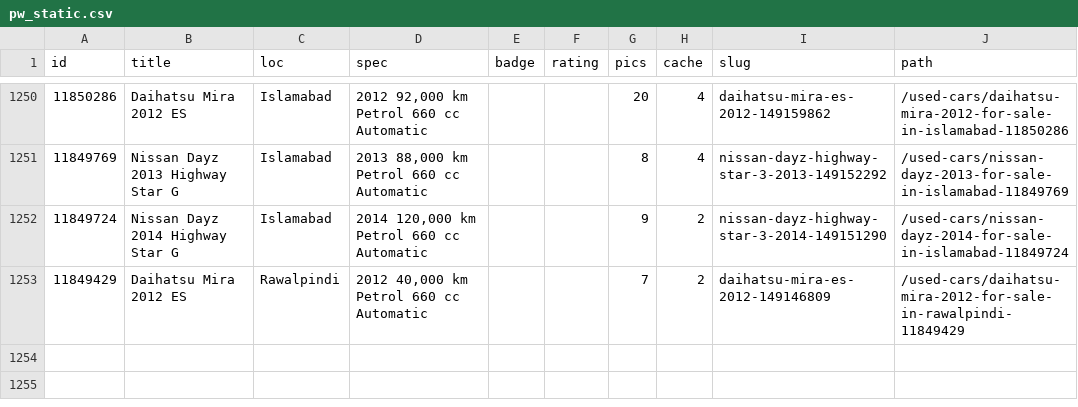
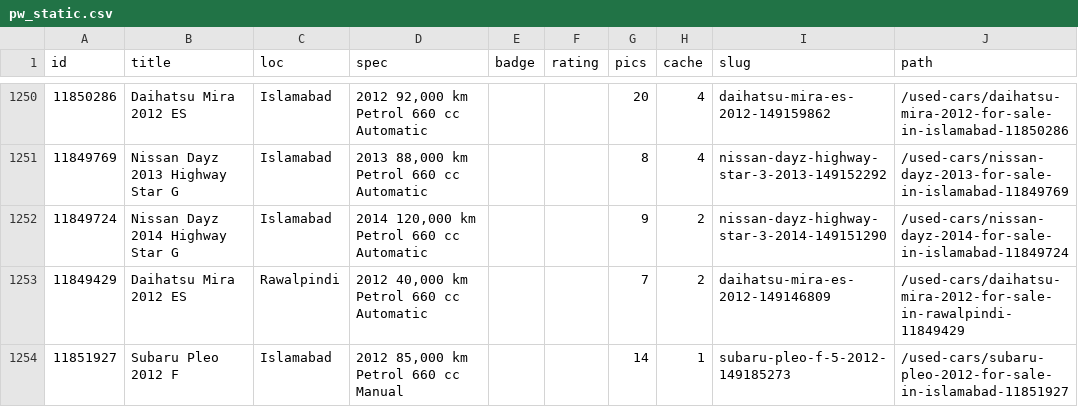
Before and after one commit to KodwareDotNet/UsedItemsScrapper, a CSV file: kei-tracker/state/pw_static.csv, drawn as a sheet; only a part is shown, gaps mark what is left out.

```diff
--- a/kei-tracker/state/pw_static.csv
+++ b/kei-tracker/state/pw_static.csv
@@ -1253 +1253,2 @@ id,title,loc,spec,badge,rating,pics,cache,slug,path
 11849429,Daihatsu Mira 2012 ES,Rawalpindi,"2012 40,000 km Petrol 660 cc Automatic",,,7,2,daihatsu-mira-es-2012-149146809,/used-cars/daihatsu-mira-2012-for-sale-in-rawalpindi-11849429
+11851927,Subaru Pleo 2012 F,Islamabad,"2012 85,000 km Petrol 660 cc Manual",,,14,1,subaru-pleo-f-5-2012-149185273,/used-cars/subaru-pleo-2012-for-sale-in-islamabad-11851927
```
Also changed, not shown: 10 other files.
